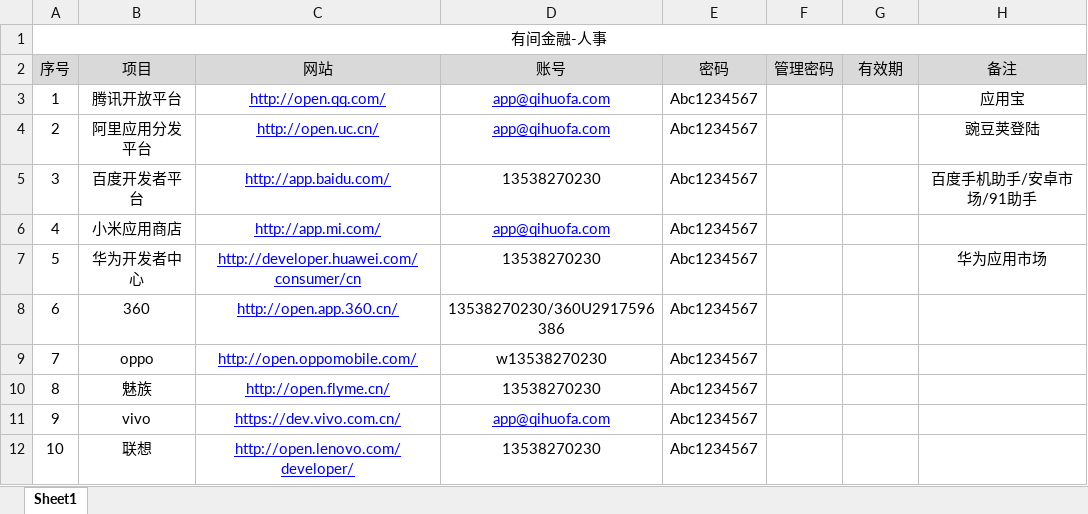
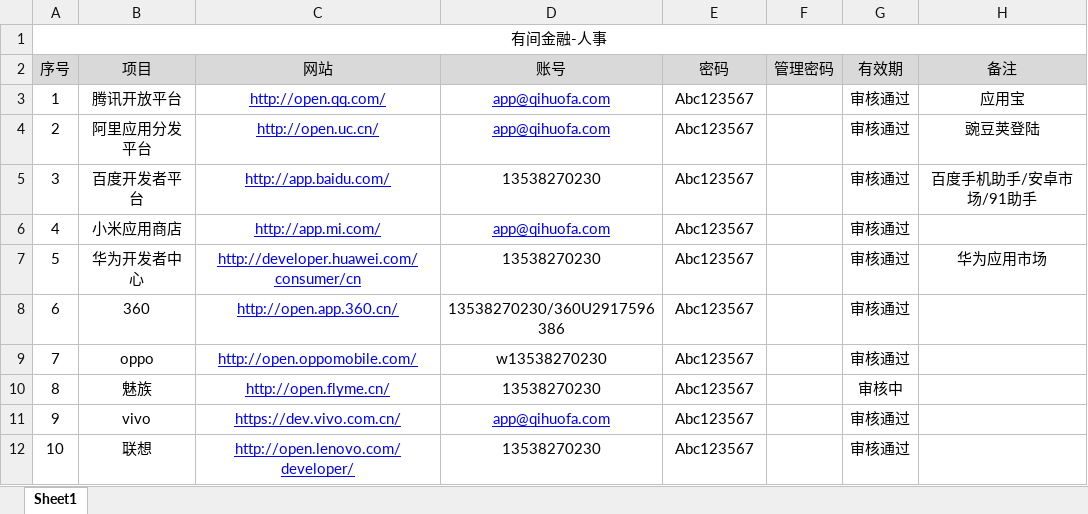
Before and after one commit to VinsonGuo/qihuoba, an Excel workbook: app/信息登记表.xlsx, sheet Sheet1, drawn as a sheet; values as stored, in another font and other column widths than the file's, no borders; the diff names each change by its address in the sheet, - before the commit and + after, or states it on an @@ line.

```diff
--- a/app/信息登记表.xlsx (sheet Sheet1)
+++ b/app/信息登记表.xlsx (sheet Sheet1)
-E3:E12 (密码): Abc1234567
+E3:E12 (密码): Abc123567
-G3:G9 (有效期): (empty)
+G3:G9 (有效期): 审核通过
-G10 (有效期): (empty)
+G10 (有效期): 审核中
-G11:G12 (有效期): (empty)
+G11:G12 (有效期): 审核通过
```
Also changed, not shown: 16 other files.
